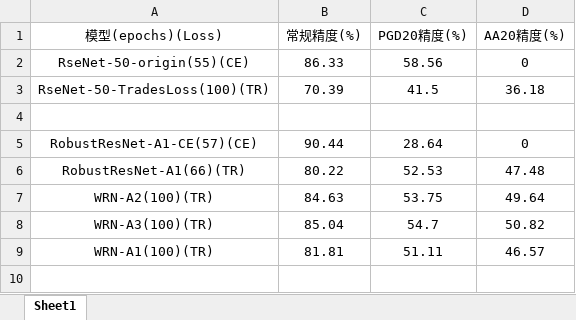
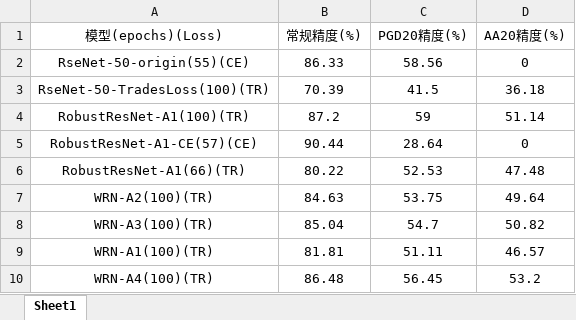
Before and after one commit to GontIhc/robust-residual-network, an Excel workbook: 实验记录.xlsx, sheet Sheet1, drawn as a sheet; values as stored, in another font and other column widths than the file's, no borders; the diff names each change by its address in the sheet, - before the commit and + after, or states it on an @@ line.

```diff
--- a/实验记录.xlsx (sheet Sheet1)
+++ b/实验记录.xlsx (sheet Sheet1)
-row 4: (empty)
+row 4: RobustResNet-A1(100)(TR) | 87.2 | 59 | 51.14
+row 10: WRN-A4(100)(TR) | 86.48 | 56.45 | 53.2
```
Also changed, not shown: 6 other files.
